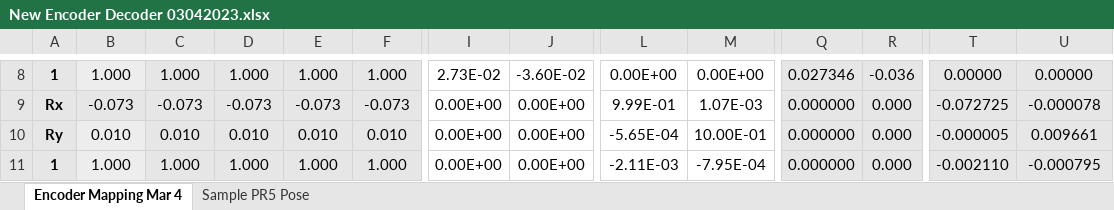
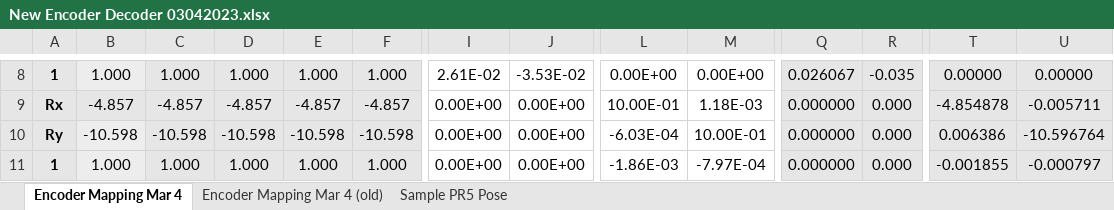
Before and after one commit to evanbray1/ADMTools, an Excel workbook: files/New Encoder Decoder 03042023.xlsx, sheet Encoder Mapping Mar 4, drawn as a sheet; only a part is shown, gaps mark what is left out; values as stored, in another font and other column widths than the file's, no borders; charts and pictures not drawn; the diff covers the shown part only; the diff names each change by its address in the sheet, - before the commit and + after, or states it on an @@ line.

```diff
--- a/files/New Encoder Decoder 03042023.xlsx (sheet Encoder Mapping Mar 4)
+++ b/files/New Encoder Decoder 03042023.xlsx (sheet Encoder Mapping Mar 4)
+sheet tab: Encoder Mapping Mar 4 (old)
-I8: 2.73E-02
+I8: 2.61E-02
-J8: -3.60E-02
+J8: -3.53E-02
-Q8: 0.027346
+Q8: 0.026067
-R8: -0.036
+R8: -0.035
-B9: -0.073
+B9: -4.857
-C9: -0.073
+C9: -4.857
-D9: -0.073
+D9: -4.857
-E9: -0.073
+E9: -4.857
-F9: -0.073
+F9: -4.857
-L9: 9.99E-01
+L9: 10.00E-01
-M9: 1.07E-03
+M9: 1.18E-03
-T9: -0.072725
+T9: -4.854878
-U9: -0.000078
+U9: -0.005711
-B10: 0.010
+B10: -10.598
-C10: 0.010
+C10: -10.598
-D10: 0.010
+D10: -10.598
-E10: 0.010
+E10: -10.598
-F10: 0.010
+F10: -10.598
-L10: -5.65E-04
+L10: -6.03E-04
-T10: -0.000005
+T10: 0.006386
-U10: 0.009661
+U10: -10.596764
-L11: -2.11E-03
+L11: -1.86E-03
-M11: -7.95E-04
+M11: -7.97E-04
-T11: -0.002110
+T11: -0.001855
-U11: -0.000795
+U11: -0.000797
```
Also changed, not shown: 3 added rows, 3 removed rows and 98 edited cells elsewhere in this sheet, charts or pictures, 1 other file.
